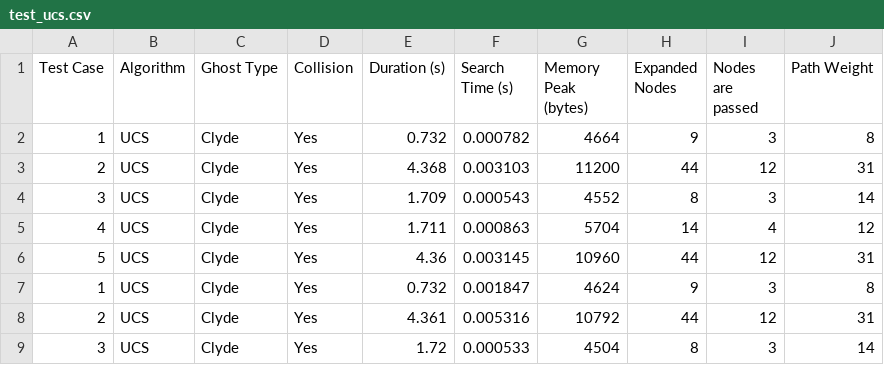
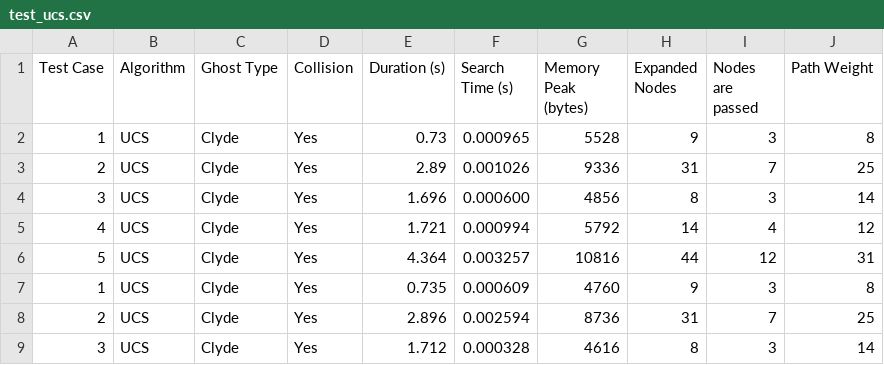
Before and after one commit to LTVINH24/CSTTNT, a CSV file: results/test_ucs.csv, drawn as a sheet; only a part is shown; the diff covers the shown part only.

Commit message:
40 results of 4 algorithms

```diff
--- a/results/test_ucs.csv
+++ b/results/test_ucs.csv
@@ -1,9 +1,9 @@
 Test Case,Algorithm,Ghost Type,Collision,Duration (s),Search Time (s),Memory Peak (bytes),Expanded Nodes,Nodes are passed,Path Weight
-1,UCS,Clyde,Yes,0.732,0.000782,4664,9,3,8
-2,UCS,Clyde,Yes,4.368,0.003103,11200,44,12,31
-3,UCS,Clyde,Yes,1.709,0.000543,4552,8,3,14
-4,UCS,Clyde,Yes,1.711,0.000863,5704,14,4,12
-5,UCS,Clyde,Yes,4.36,0.003145,10960,44,12,31
-1,UCS,Clyde,Yes,0.732,0.001847,4624,9,3,8
-2,UCS,Clyde,Yes,4.361,0.005316,10792,44,12,31
-3,UCS,Clyde,Yes,1.72,0.000533,4504,8,3,14
+1,UCS,Clyde,Yes,0.73,0.000965,5528,9,3,8
+2,UCS,Clyde,Yes,2.89,0.001026,9336,31,7,25
+3,UCS,Clyde,Yes,1.696,0.000600,4856,8,3,14
+4,UCS,Clyde,Yes,1.721,0.000994,5792,14,4,12
+5,UCS,Clyde,Yes,4.364,0.003257,10816,44,12,31
+1,UCS,Clyde,Yes,0.735,0.000609,4760,9,3,8
+2,UCS,Clyde,Yes,2.896,0.002594,8736,31,7,25
+3,UCS,Clyde,Yes,1.712,0.000328,4616,8,3,14
```
Also changed, not shown: 130 edited cells elsewhere in this file, results/test_astar.csv, results/test_bfs.csv, 1 other file.
